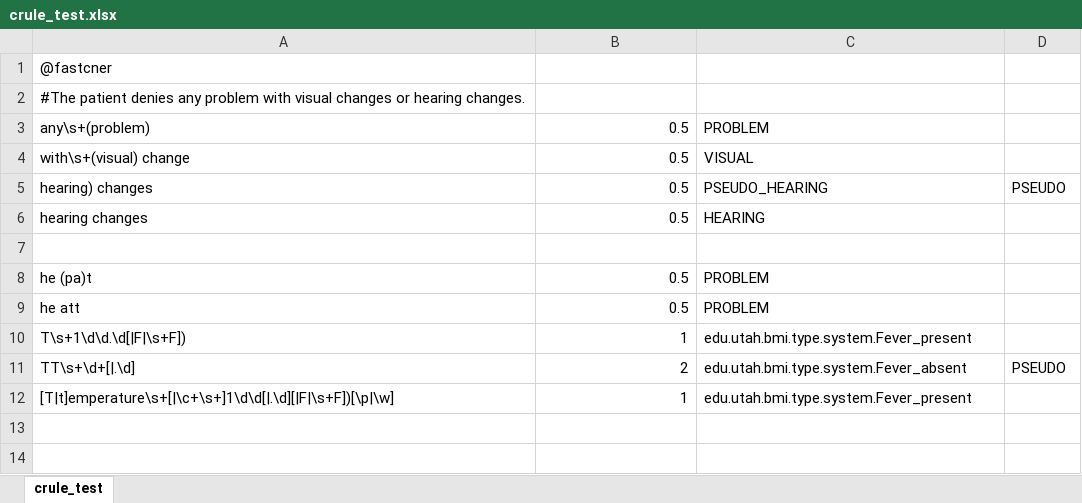
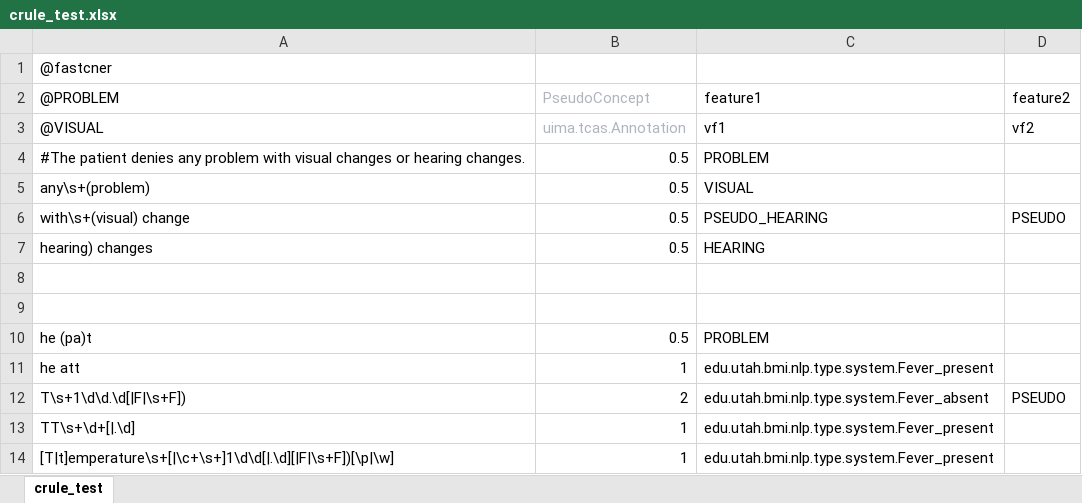
Before and after one commit to jianlins/FastNER, an Excel workbook: conf/crule_test.xlsx, sheet crule_test, drawn as a sheet; values as stored, in another font and other column widths than the file's, no borders; addresses are those after the commit; the diff names each change by its address in the sheet, - before the commit and + after, or states it on an @@ line.

```diff
--- a/conf/crule_test.xlsx (sheet crule_test)
+++ b/conf/crule_test.xlsx (sheet crule_test)
+row 2: @PROBLEM | PseudoConcept | feature1 | feature2
+row 3: @VISUAL | uima.tcas.Annotation | vf1 | vf2
-B4: (empty)
+B4: 0.5
-C4: (empty)
+C4: PROBLEM
-C5: PROBLEM
+C5: VISUAL
-C6: VISUAL
+C6: PSEUDO_HEARING
-D6: (empty)
+D6: PSEUDO
-C7: PSEUDO_HEARING
+C7: HEARING
-D7: PSEUDO
+D7: (empty)
-row 8: hearing changes | 0.5 | HEARING
+row 8: (empty)
-B11: 0.5
+B11: 1
-C11: PROBLEM
+C11: edu.utah.bmi.nlp.type.system.Fever_present
-B12: 1
+B12: 2
-C12: edu.utah.bmi.type.system.Fever_present
+C12: edu.utah.bmi.nlp.type.system.Fever_absent
-D12: (empty)
+D12: PSEUDO
-B13: 2
+B13: 1
-C13: edu.utah.bmi.type.system.Fever_absent
+C13: edu.utah.bmi.nlp.type.system.Fever_present
-D13: PSEUDO
+D13: (empty)
-C14: edu.utah.bmi.type.system.Fever_present
+C14: edu.utah.bmi.nlp.type.system.Fever_present
```
Also changed, not shown: 11 other files.
